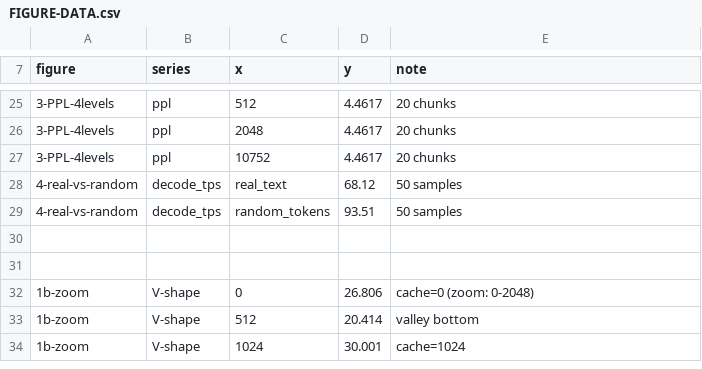
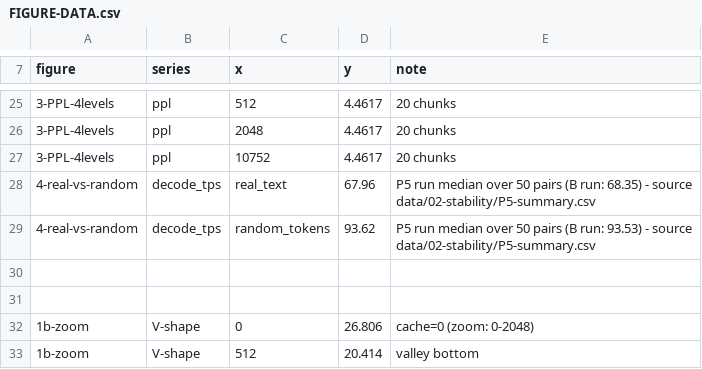
Before and after one commit to LocalTypeMutsumi/moe-16gb-80b-llama-cpp-b11617, a CSV file: data/05-environment/FIGURE-DATA.csv, drawn as a sheet; only a part is shown, gaps mark what is left out; the shorter side is filled out with more unchanged rows.

Commit message:
audit(v1.1): remove residual assertions, fix fig4 data provenance, sync README
Document:

- 3.1.3: '<0.0001%' had no basis -> 'no change at display precision'

- 4.4: table retitled 'possible explanations pending verification'; all attributions made conditional

- 6.3: 'x8 halves it' -> 'may reduce the ceiling, magnitude not measured'

- 3.3.1: dropped the 48-4=44 arithmetic; page migration now stated as unmeasured

- 3.1.1/L5: server stat wording aligned with P7 (not obtained under this termination method)

- 3.6: VM comparison relabelled as single samples; removed vCPU/core-isolation inference

- 3.4: fig4 provenance added; B run 68.35/93.53 vs P5 run 67.96/93.62

Data:

- fig4 was 68.12/93.51 with NO source anywhere in the repo -> corrected to 67.96/93.62 (P5-summary.csv)

- FIGURE-DATA.csv updated with source column

Repo:

- README: main tables still carried pre-correction values (26.84/80.81/80.92/23.73 etc) -> all fixed

- README: assertion headings and 'saturating' wording made conditional

- REDDIT-POST: added DO-NOT-PUBLISH banner; removed the retracted cross-check section

```diff
--- a/data/05-environment/FIGURE-DATA.csv
+++ b/data/05-environment/FIGURE-DATA.csv
@@ -27,4 +27,4 @@ figure,series,x,y,note
 3-PPL-4levels,ppl,10752,4.4617,20 chunks
-4-real-vs-random,decode_tps,real_text,68.12,50 samples
-4-real-vs-random,decode_tps,random_tokens,93.51,50 samples
+4-real-vs-random,decode_tps,real_text,67.96,P5 run median over 50 pairs (B run: 68.35) - source data/02-stability/P5-summary.csv
+4-real-vs-random,decode_tps,random_tokens,93.62,P5 run median over 50 pairs (B run: 93.53) - source data/02-stability/P5-summary.csv
 
```
Also changed, not shown: 3 other files.
